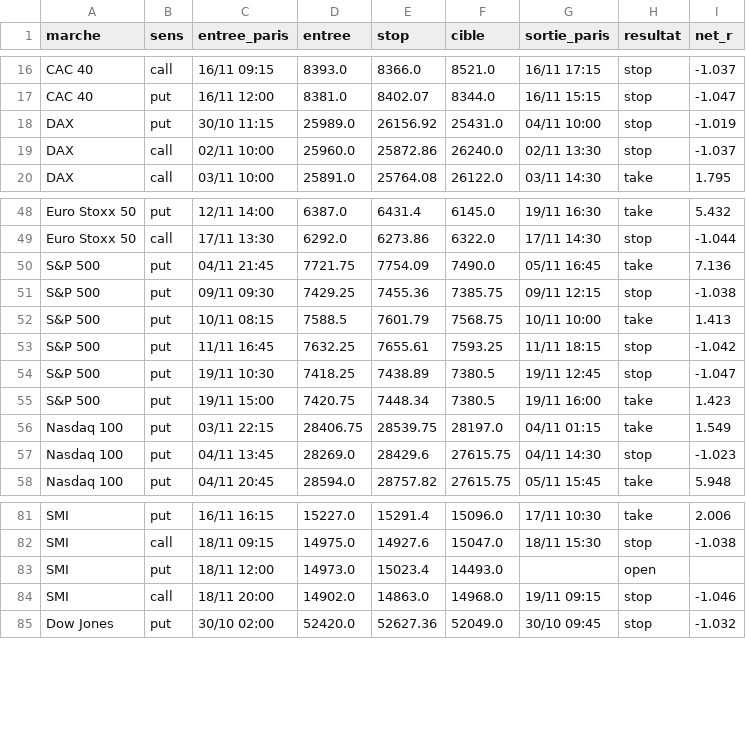
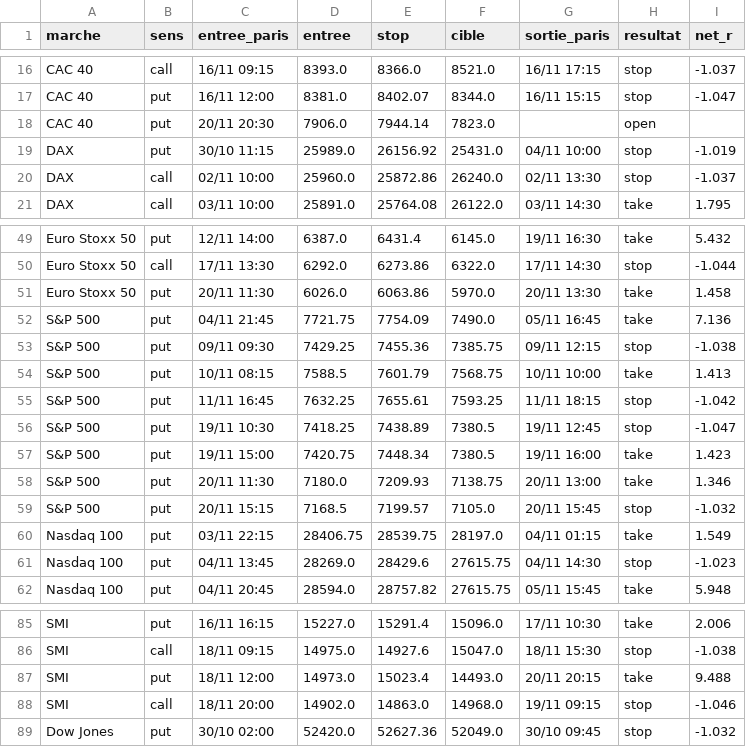
Before and after one commit to loljack01/AutoTrader, a CSV file: data/backtests/frozen_15m_single_sweep_trades.csv, drawn as a sheet; only a part is shown, gaps mark what is left out.

```diff
--- a/data/backtests/frozen_15m_single_sweep_trades.csv
+++ b/data/backtests/frozen_15m_single_sweep_trades.csv
@@ -17,2 +17,3 @@ CAC 40,call,16/11 09:15,8393.0,8366.0,8521.0,16/11 17:15,stop,-1.037
 CAC 40,put,16/11 12:00,8381.0,8402.07,8344.0,16/11 15:15,stop,-1.047
+CAC 40,put,20/11 20:30,7906.0,7944.14,7823.0,,open,
 DAX,put,30/10 11:15,25989.0,26156.92,25431.0,04/11 10:00,stop,-1.019
@@ -49,2 +50,3 @@ Euro Stoxx 50,put,12/11 14:00,6387.0,6431.4,6145.0,19/11 16:30,take,5.432
 Euro Stoxx 50,call,17/11 13:30,6292.0,6273.86,6322.0,17/11 14:30,stop,-1.044
+Euro Stoxx 50,put,20/11 11:30,6026.0,6063.86,5970.0,20/11 13:30,take,1.458
 S&P 500,put,04/11 21:45,7721.75,7754.09,7490.0,05/11 16:45,take,7.136
@@ -55,2 +57,4 @@ S&P 500,put,19/11 10:30,7418.25,7438.89,7380.5,19/11 12:45,stop,-1.047
 S&P 500,put,19/11 15:00,7420.75,7448.34,7380.5,19/11 16:00,take,1.423
+S&P 500,put,20/11 11:30,7180.0,7209.93,7138.75,20/11 13:00,take,1.346
+S&P 500,put,20/11 15:15,7168.5,7199.57,7105.0,20/11 15:45,stop,-1.032
 Nasdaq 100,put,03/11 22:15,28406.75,28539.75,28197.0,04/11 01:15,take,1.549
@@ -82,3 +86,3 @@ SMI,put,16/11 16:15,15227.0,15291.4,15096.0,17/11 10:30,take,2.006
 SMI,call,18/11 09:15,14975.0,14927.6,15047.0,18/11 15:30,stop,-1.038
-SMI,put,18/11 12:00,14973.0,15023.4,14493.0,,open,
+SMI,put,18/11 12:00,14973.0,15023.4,14493.0,20/11 20:15,take,9.488
 SMI,call,18/11 20:00,14902.0,14863.0,14968.0,19/11 09:15,stop,-1.046
```
Also changed, not shown: data/backtests/frozen_gap_continuation_trades.csv, data/cache/ES1_15m.csv, 7 other files.
